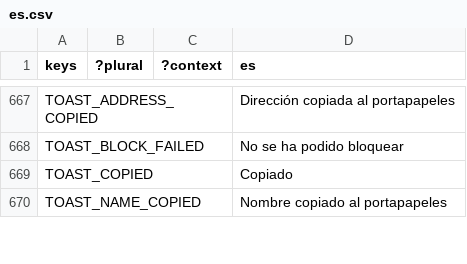
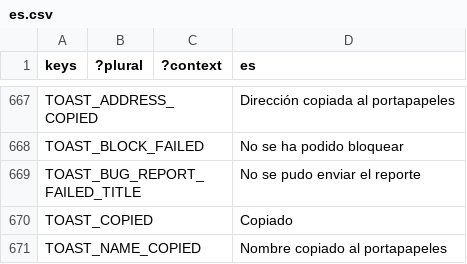
Before and after one commit to decentraland/godot-explorer, a CSV file: godot/locale/es.csv, drawn as a sheet; only a part is shown, gaps mark what is left out; the diff names each change by its address in the sheet, - before the commit and + after, or states it on an @@ line.

```diff
--- a/godot/locale/es.csv
+++ b/godot/locale/es.csv
+row 669: TOAST_BUG_REPORT_FAILED_TITLE |  |  | No se pudo enviar el reporte
```
Also changed, not shown: godot/locale/en.csv, godot/locale/pt_BR.csv, 12 other files.
